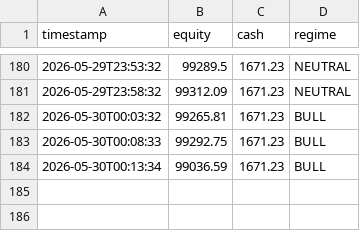
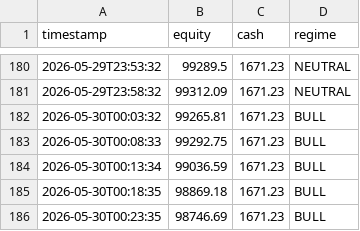
Before and after one commit to khinebo/trading_dashboard, a CSV file: live_equity_crypto.csv, drawn as a sheet; only a part is shown, gaps mark what is left out.

```diff
--- a/live_equity_crypto.csv
+++ b/live_equity_crypto.csv
@@ -184 +184,3 @@ timestamp,equity,cash,regime
 2026-05-30T00:13:34,99036.59,1671.23,BULL
+2026-05-30T00:18:35,98869.18,1671.23,BULL
+2026-05-30T00:23:35,98746.69,1671.23,BULL
```
Also changed, not shown: live_equity_shares.csv, live_trades_shares.csv.
